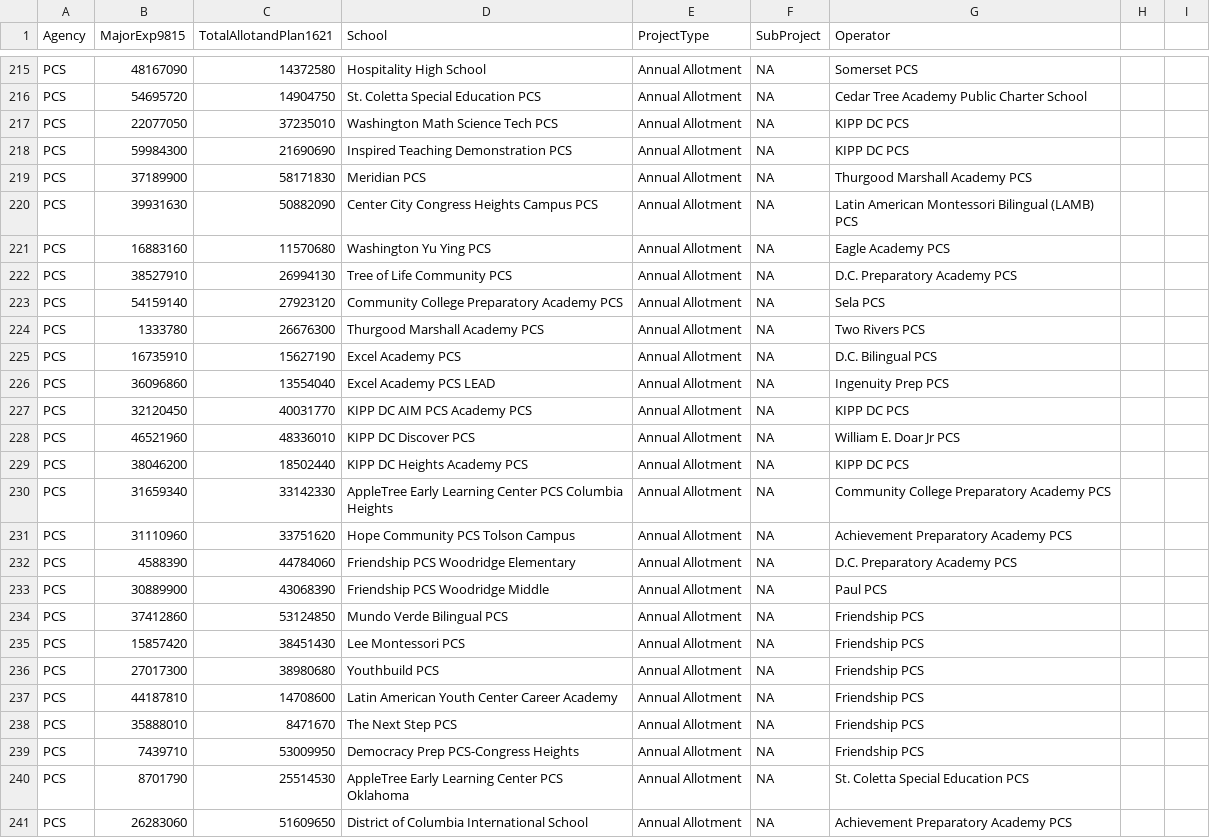
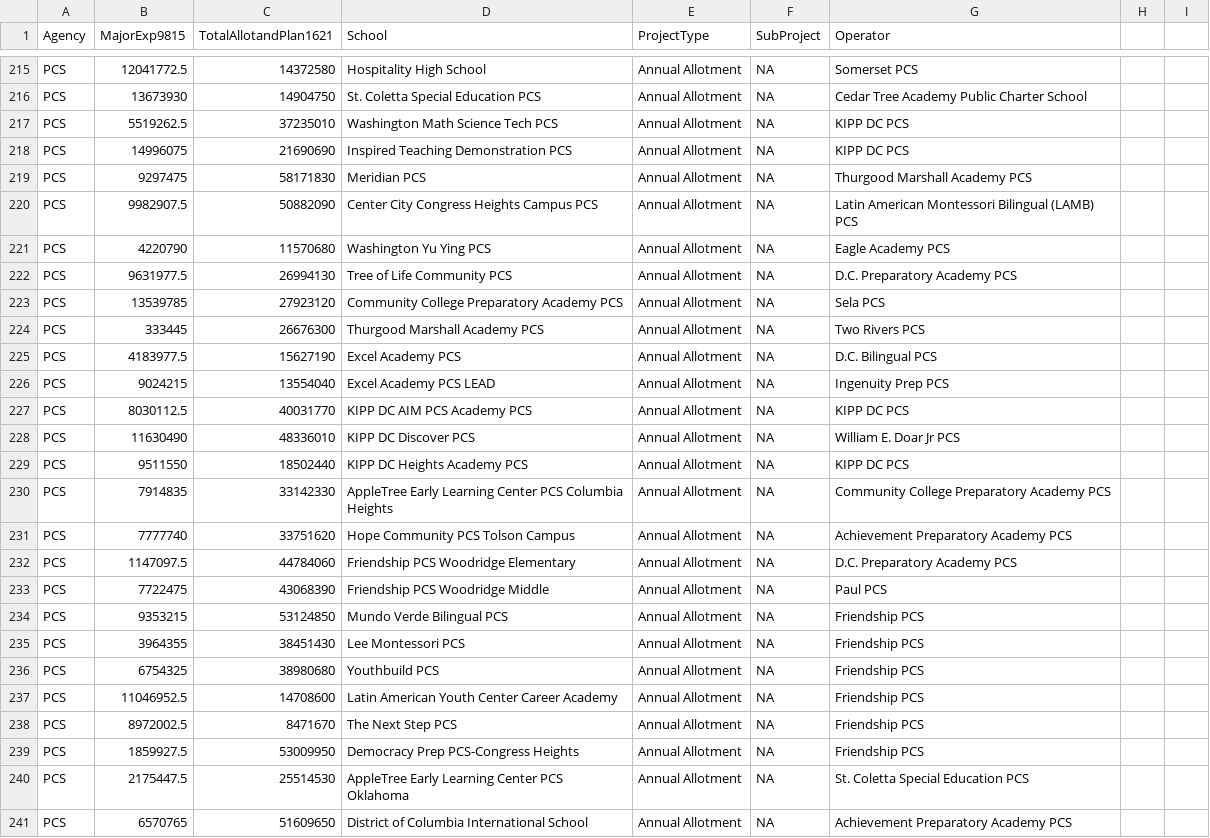
Before and after one commit to civictechdc/school-modernization, a CSV file: prototypes/donut/donutDummyData.csv, drawn as a sheet; only a part is shown, gaps mark what is left out; the diff covers the shown part only; the diff names each change by its address in the sheet, - before the commit and + after, or states it on an @@ line.

```diff
--- a/prototypes/donut/donutDummyData.csv
+++ b/prototypes/donut/donutDummyData.csv
-B215 (MajorExp9815): 48167090
+B215 (MajorExp9815): 12041772.5
-B216 (MajorExp9815): 54695720
+B216 (MajorExp9815): 13673930
-B217 (MajorExp9815): 22077050
+B217 (MajorExp9815): 5519262.5
-B218 (MajorExp9815): 59984300
+B218 (MajorExp9815): 14996075
-B219 (MajorExp9815): 37189900
+B219 (MajorExp9815): 9297475
-B220 (MajorExp9815): 39931630
+B220 (MajorExp9815): 9982907.5
-B221 (MajorExp9815): 16883160
+B221 (MajorExp9815): 4220790
-B222 (MajorExp9815): 38527910
+B222 (MajorExp9815): 9631977.5
-B223 (MajorExp9815): 54159140
+B223 (MajorExp9815): 13539785
-B224 (MajorExp9815): 1333780
+B224 (MajorExp9815): 333445
-B225 (MajorExp9815): 16735910
+B225 (MajorExp9815): 4183977.5
-B226 (MajorExp9815): 36096860
+B226 (MajorExp9815): 9024215
-B227 (MajorExp9815): 32120450
+B227 (MajorExp9815): 8030112.5
-B228 (MajorExp9815): 46521960
+B228 (MajorExp9815): 11630490
-B229 (MajorExp9815): 38046200
+B229 (MajorExp9815): 9511550
-B230 (MajorExp9815): 31659340
+B230 (MajorExp9815): 7914835
-B231 (MajorExp9815): 31110960
+B231 (MajorExp9815): 7777740
-B232 (MajorExp9815): 4588390
+B232 (MajorExp9815): 1147097.5
-B233 (MajorExp9815): 30889900
+B233 (MajorExp9815): 7722475
-B234 (MajorExp9815): 37412860
+B234 (MajorExp9815): 9353215
-B235 (MajorExp9815): 15857420
+B235 (MajorExp9815): 3964355
-B236 (MajorExp9815): 27017300
+B236 (MajorExp9815): 6754325
-B237 (MajorExp9815): 44187810
+B237 (MajorExp9815): 11046952.5
-B238 (MajorExp9815): 35888010
+B238 (MajorExp9815): 8972002.5
-B239 (MajorExp9815): 7439710
+B239 (MajorExp9815): 1859927.5
-B240 (MajorExp9815): 8701790
+B240 (MajorExp9815): 2175447.5
-B241 (MajorExp9815): 26283060
+B241 (MajorExp9815): 6570765
```
Also changed, not shown: 100 edited cells elsewhere in this file, 3 other files.
